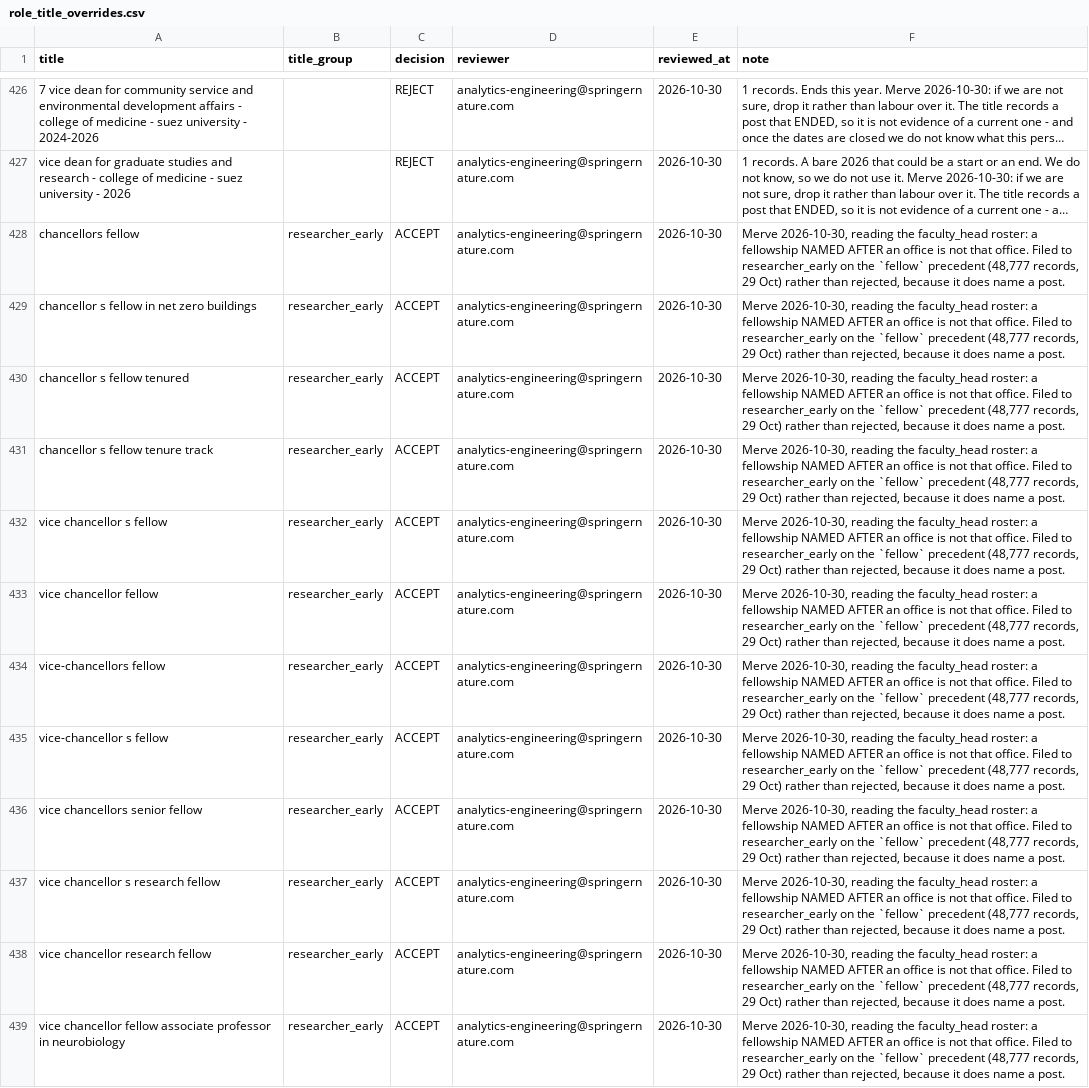
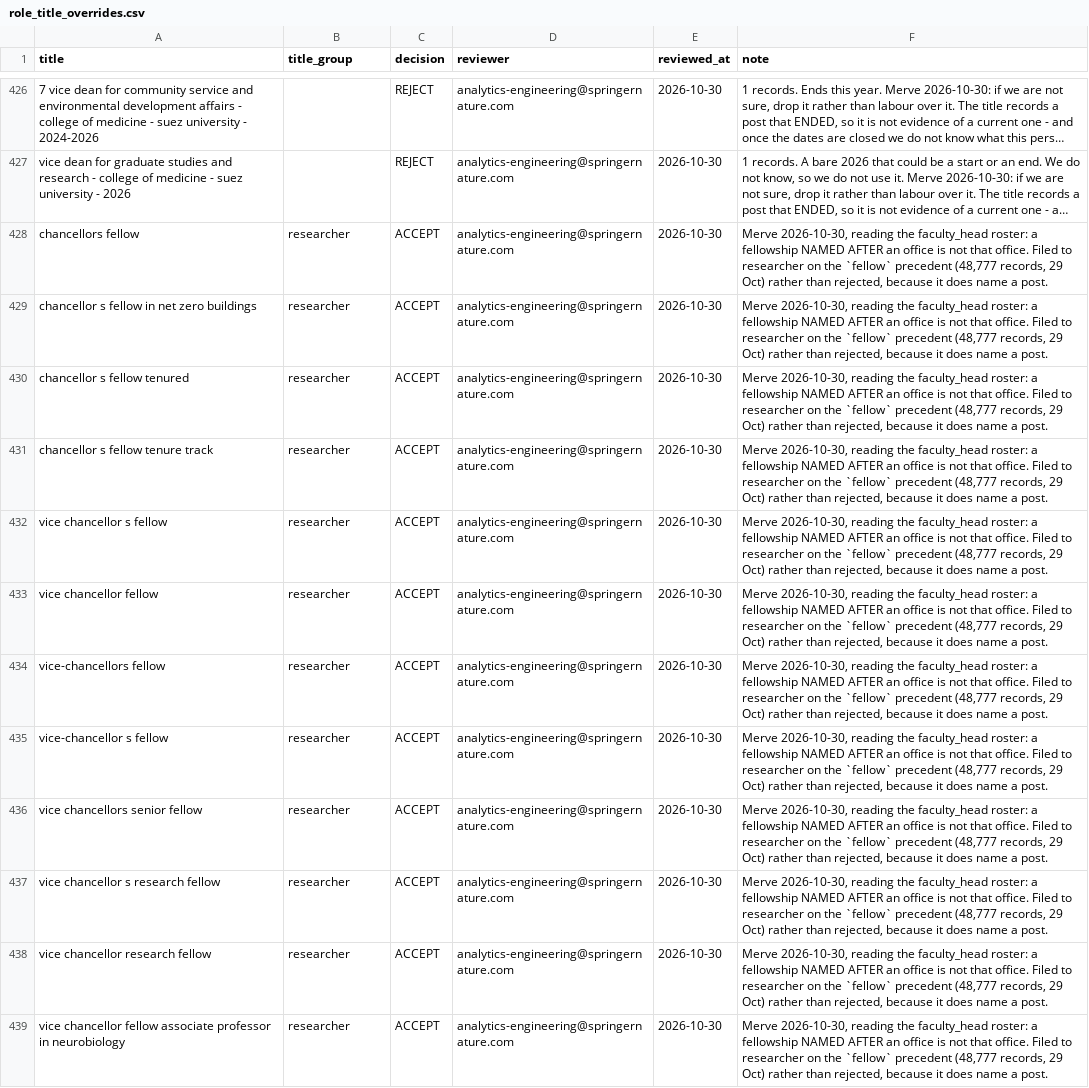
Before and after one commit to merveffect/1-Git, a CSV file: orcid_role_identifier/seeds/role_title_overrides.csv, drawn as a sheet; only a part is shown, gaps mark what is left out; long unchanged cells end in …; the diff covers the shown part only; the diff names each change by its address in the sheet, - before the commit and + after, or states it on an @@ line.

```diff
--- a/orcid_role_identifier/seeds/role_title_overrides.csv
+++ b/orcid_role_identifier/seeds/role_title_overrides.csv
-B428:B439 (title_group): researcher_early
+B428:B439 (title_group): researcher
-F428:F439 (note): …Filed to researcher_early on the…
+F428:F439 (note): …Filed to researcher on the…
```
Also changed, not shown: 169 edited cells elsewhere in this file, orcid_role_identifier/seeds/title_group_anchors.csv, orcid_role_identifier/seeds/title_group_patterns.csv, 9 other files.
